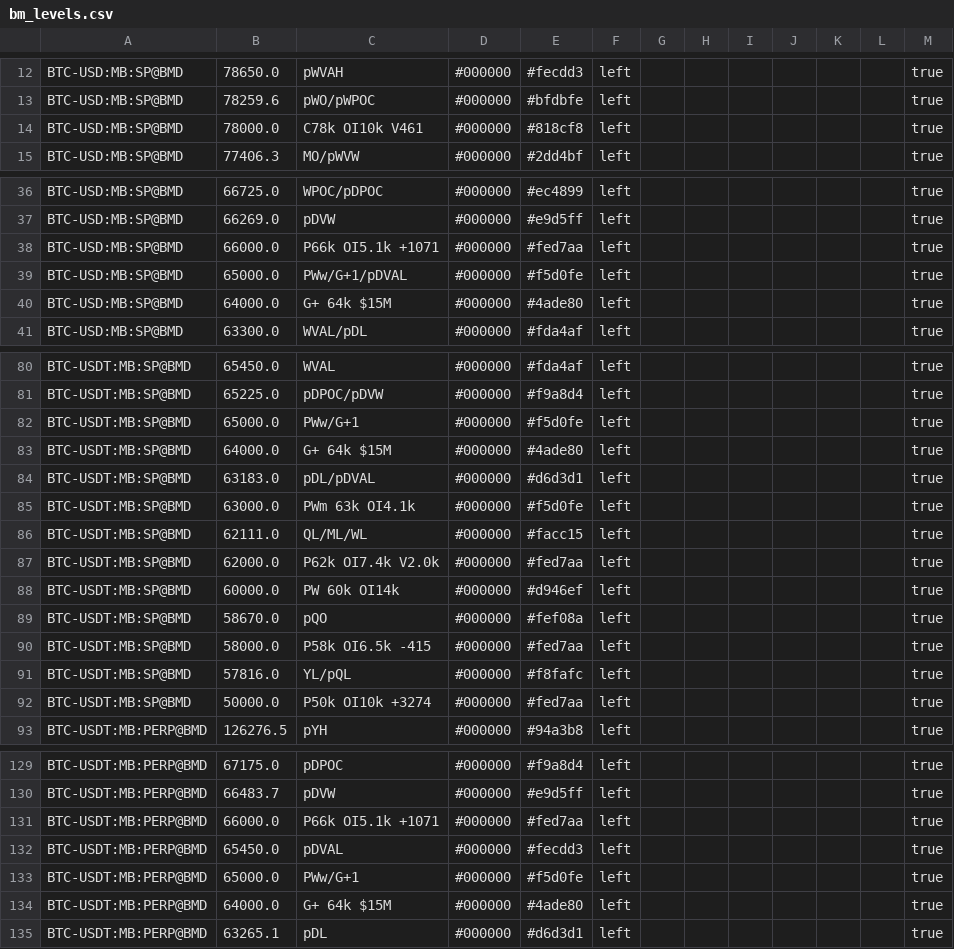
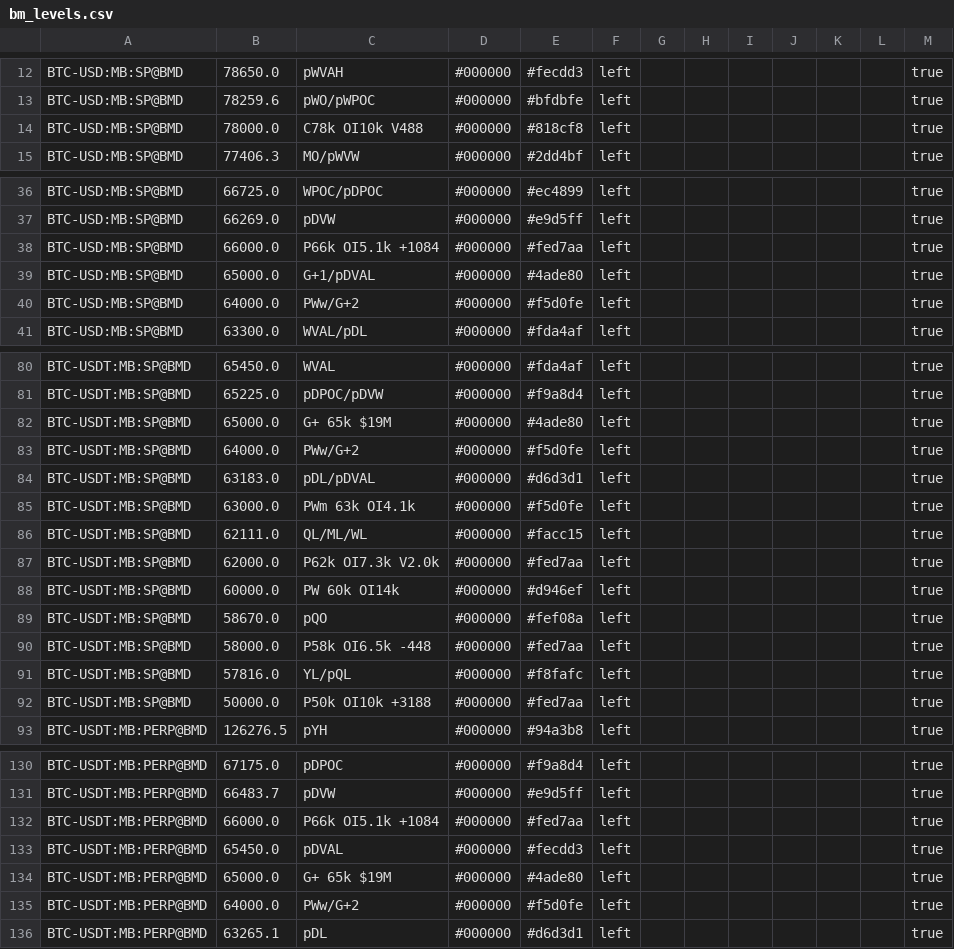
Before and after one commit to trendset1/bm-levels, a CSV file: bm_levels.csv, drawn as a sheet; only a part is shown, gaps mark what is left out; the diff covers the shown part only.

```diff
--- a/bm_levels.csv
+++ b/bm_levels.csv
@@ -13,3 +13,3 @@
 "BTC-USD:MB:SP@BMD","78259.6","pWO/pWPOC","#000000","#bfdbfe","left","","","","","","","true"
-"BTC-USD:MB:SP@BMD","78000.0","C78k OI10k V461","#000000","#818cf8","left","","","","","","","true"
+"BTC-USD:MB:SP@BMD","78000.0","C78k OI10k V488","#000000","#818cf8","left","","","","","","","true"
 "BTC-USD:MB:SP@BMD","77406.3","MO/pWVW","#000000","#2dd4bf","left","","","","","","","true"
@@ -37,5 +37,5 @@
 "BTC-USD:MB:SP@BMD","66269.0","pDVW","#000000","#e9d5ff","left","","","","","","","true"
-"BTC-USD:MB:SP@BMD","66000.0","P66k OI5.1k +1071","#000000","#fed7aa","left","","","","","","","true"
-"BTC-USD:MB:SP@BMD","65000.0","PWw/G+1/pDVAL","#000000","#f5d0fe","left","","","","","","","true"
-"BTC-USD:MB:SP@BMD","64000.0","G+ 64k $15M","#000000","#4ade80","left","","","","","","","true"
+"BTC-USD:MB:SP@BMD","66000.0","P66k OI5.1k +1084","#000000","#fed7aa","left","","","","","","","true"
+"BTC-USD:MB:SP@BMD","65000.0","G+1/pDVAL","#000000","#4ade80","left","","","","","","","true"
+"BTC-USD:MB:SP@BMD","64000.0","PWw/G+2","#000000","#f5d0fe","left","","","","","","","true"
 "BTC-USD:MB:SP@BMD","63300.0","WVAL/pDL","#000000","#fda4af","left","","","","","","","true"
@@ -81,4 +81,4 @@
 "BTC-USDT:MB:SP@BMD","65225.0","pDPOC/pDVW","#000000","#f9a8d4","left","","","","","","","true"
-"BTC-USDT:MB:SP@BMD","65000.0","PWw/G+1","#000000","#f5d0fe","left","","","","","","","true"
-"BTC-USDT:MB:SP@BMD","64000.0","G+ 64k $15M","#000000","#4ade80","left","","","","","","","true"
+"BTC-USDT:MB:SP@BMD","65000.0","G+ 65k $19M","#000000","#4ade80","left","","","","","","","true"
+"BTC-USDT:MB:SP@BMD","64000.0","PWw/G+2","#000000","#f5d0fe","left","","","","","","","true"
 "BTC-USDT:MB:SP@BMD","63183.0","pDL/pDVAL","#000000","#d6d3d1","left","","","","","","","true"
@@ -86,8 +86,8 @@
 "BTC-USDT:MB:SP@BMD","62111.0","QL/ML/WL","#000000","#facc15","left","","","","","","","true"
-"BTC-USDT:MB:SP@BMD","62000.0","P62k OI7.4k V2.0k","#000000","#fed7aa","left","","","","","","","true"
+"BTC-USDT:MB:SP@BMD","62000.0","P62k OI7.3k V2.0k","#000000","#fed7aa","left","","","","","","","true"
 "BTC-USDT:MB:SP@BMD","60000.0","PW 60k OI14k","#000000","#d946ef","left","","","","","","","true"
 "BTC-USDT:MB:SP@BMD","58670.0","pQO","#000000","#fef08a","left","","","","","","","true"
-"BTC-USDT:MB:SP@BMD","58000.0","P58k OI6.5k -415","#000000","#fed7aa","left","","","","","","","true"
+"BTC-USDT:MB:SP@BMD","58000.0","P58k OI6.5k -448","#000000","#fed7aa","left","","","","","","","true"
 "BTC-USDT:MB:SP@BMD","57816.0","YL/pQL","#000000","#f8fafc","left","","","","","","","true"
-"BTC-USDT:MB:SP@BMD","50000.0","P50k OI10k +3274","#000000","#fed7aa","left","","","","","","","true"
+"BTC-USDT:MB:SP@BMD","50000.0","P50k OI10k +3188","#000000","#fed7aa","left","","","","","","","true"
 "BTC-USDT:MB:PERP@BMD","126276.5","pYH","#000000","#94a3b8","left","","","","","","","true"
@@ -130,6 +131,6 @@
 "BTC-USDT:MB:PERP@BMD","66483.7","pDVW","#000000","#e9d5ff","left","","","","","","","true"
-"BTC-USDT:MB:PERP@BMD","66000.0","P66k OI5.1k +1071","#000000","#fed7aa","left","","","","","","","true"
+"BTC-USDT:MB:PERP@BMD","66000.0","P66k OI5.1k +1084","#000000","#fed7aa","left","","","","","","","true"
 "BTC-USDT:MB:PERP@BMD","65450.0","pDVAL","#000000","#fecdd3","left","","","","","","","true"
-"BTC-USDT:MB:PERP@BMD","65000.0","PWw/G+1","#000000","#f5d0fe","left","","","","","","","true"
-"BTC-USDT:MB:PERP@BMD","64000.0","G+ 64k $15M","#000000","#4ade80","left","","","","","","","true"
+"BTC-USDT:MB:PERP@BMD","65000.0","G+ 65k $19M","#000000","#4ade80","left","","","","","","","true"
+"BTC-USDT:MB:PERP@BMD","64000.0","PWw/G+2","#000000","#f5d0fe","left","","","","","","","true"
 "BTC-USDT:MB:PERP@BMD","63265.1","pDL","#000000","#d6d3d1","left","","","","","","","true"
```
Also changed, not shown: 2 added rows and 60 edited cells elsewhere in this file, 1 other file.
